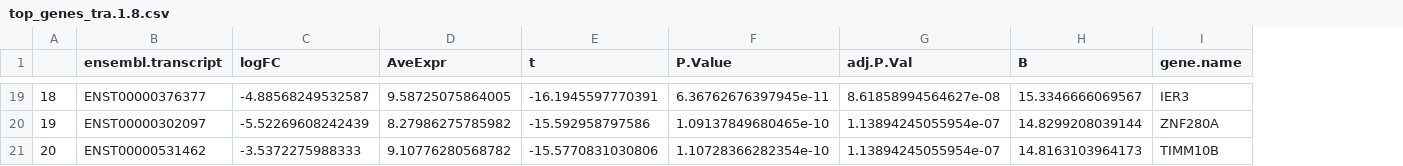
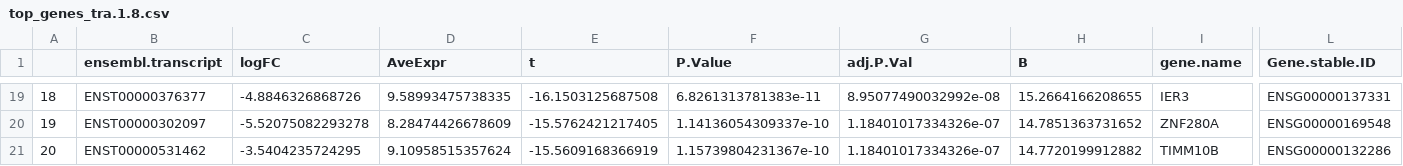
Before and after one commit to datascience-mobi-2022/2022-topic-04-team-03, a CSV file: Tables/top_genes_tra.1.8.csv, drawn as a sheet; only a part is shown, gaps mark what is left out; the diff covers the shown part only; the diff names each change by its address in the sheet, - before the commit and + after, or states it on an @@ line.

```diff
--- a/Tables/top_genes_tra.1.8.csv
+++ b/Tables/top_genes_tra.1.8.csv
+column L (Gene.stable.ID), rows 19-21: ENSG00000137331 | ENSG00000169548 | ENSG00000132286
-C19 (logFC): -4.88568249532587
+C19 (logFC): -4.8846326868726
-D19 (AveExpr): 9.58725075864005
+D19 (AveExpr): 9.58993475738335
-E19 (t): -16.1945597770391
+E19 (t): -16.1503125687508
-F19 (P.Value): 6.36762676397945e-11
+F19 (P.Value): 6.8261313781383e-11
-G19 (adj.P.Val): 8.61858994564627e-08
+G19 (adj.P.Val): 8.95077490032992e-08
-H19 (B): 15.3346666069567
+H19 (B): 15.2664166208655
-C20 (logFC): -5.52269608242439
+C20 (logFC): -5.52075082293278
-D20 (AveExpr): 8.27986275785982
+D20 (AveExpr): 8.28474426678609
-E20 (t): -15.592958797586
+E20 (t): -15.5762421217405
-F20 (P.Value): 1.09137849680465e-10
+F20 (P.Value): 1.14136054309337e-10
-G20:G21 (adj.P.Val): 1.13894245055954e-07
+G20:G21 (adj.P.Val): 1.18401017334326e-07
-H20 (B): 14.8299208039144
+H20 (B): 14.7851363731652
-C21 (logFC): -3.5372275988333
+C21 (logFC): -3.5404235724295
-D21 (AveExpr): 9.10776280568782
+D21 (AveExpr): 9.10958515357624
-E21 (t): -15.5770831030806
+E21 (t): -15.5609168366919
-F21 (P.Value): 1.10728366282354e-10
+F21 (P.Value): 1.15739804231367e-10
-H21 (B): 14.8163103964173
+H21 (B): 14.7720199912882
```
Also changed, not shown: 153 edited cells elsewhere in this file, Tables/top_genes_tra.8.m.csv, Tables/top_genes_tra.m.b.csv, 8 other files.
